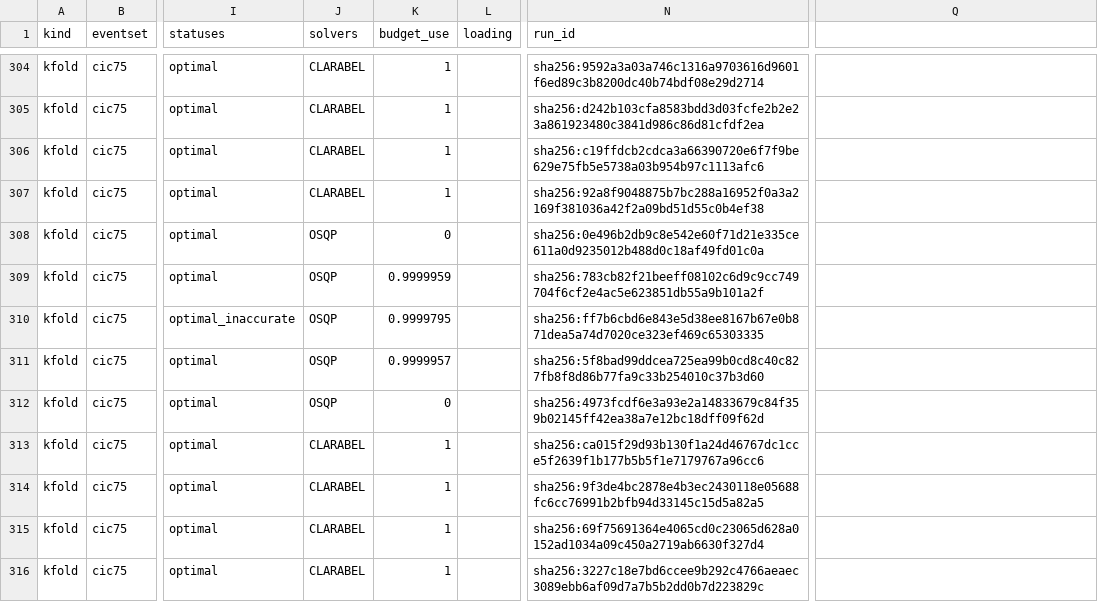
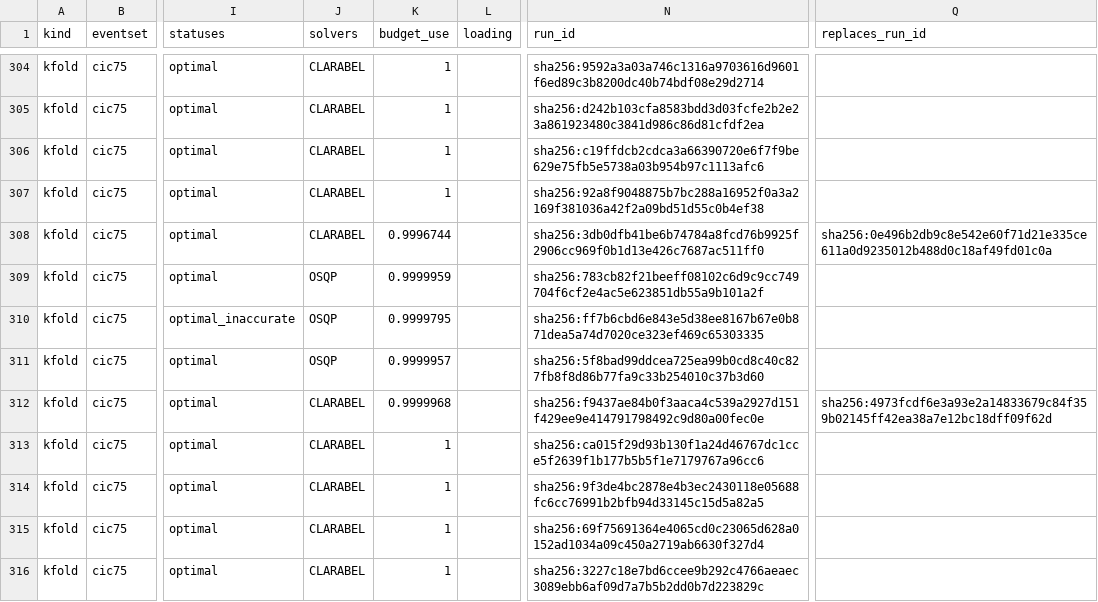
Before and after one commit to marc272/parametric-insurance-design, a CSV file: research/data/florida-rerun/runs.csv, drawn as a sheet; only a part is shown, gaps mark what is left out; the diff names each change by its address in the sheet, - before the commit and + after, or states it on an @@ line.

```diff
--- a/research/data/florida-rerun/runs.csv
+++ b/research/data/florida-rerun/runs.csv
-Q1: (empty)
+Q1: replaces_run_id
-J308 (solvers): OSQP
+J308 (solvers): CLARABEL
-K308 (budget_use): 0
+K308 (budget_use): 0.9996744
-N308 (run_id): sha256:0e496b2db9c8e542e60f71d21e335ce611a0d9235012b488d0c18af49fd01c0a
+N308 (run_id): sha256:3db0dfb41be6b74784a8fcd76b9925f2906cc969f0b1d13e426c7687ac511ff0
-Q308 (replaces_run_id): (empty)
+Q308 (replaces_run_id): sha256:0e496b2db9c8e542e60f71d21e335ce611a0d9235012b488d0c18af49fd01c0a
-J312 (solvers): OSQP
+J312 (solvers): CLARABEL
-K312 (budget_use): 0
+K312 (budget_use): 0.9999968
-N312 (run_id): sha256:4973fcdf6e3a93e2a14833679c84f359b02145ff42ea38a7e12bc18dff09f62d
+N312 (run_id): sha256:f9437ae84b0f3aaca4c539a2927d151f429ee9e414791798492c9d80a00fec0e
-Q312 (replaces_run_id): (empty)
+Q312 (replaces_run_id): sha256:4973fcdf6e3a93e2a14833679c84f359b02145ff42ea38a7e12bc18dff09f62d
```
Also changed, not shown: research/data/florida-rerun/contrasts_pooled.csv, research/data/florida-rerun/grid.csv, 7 other files.
